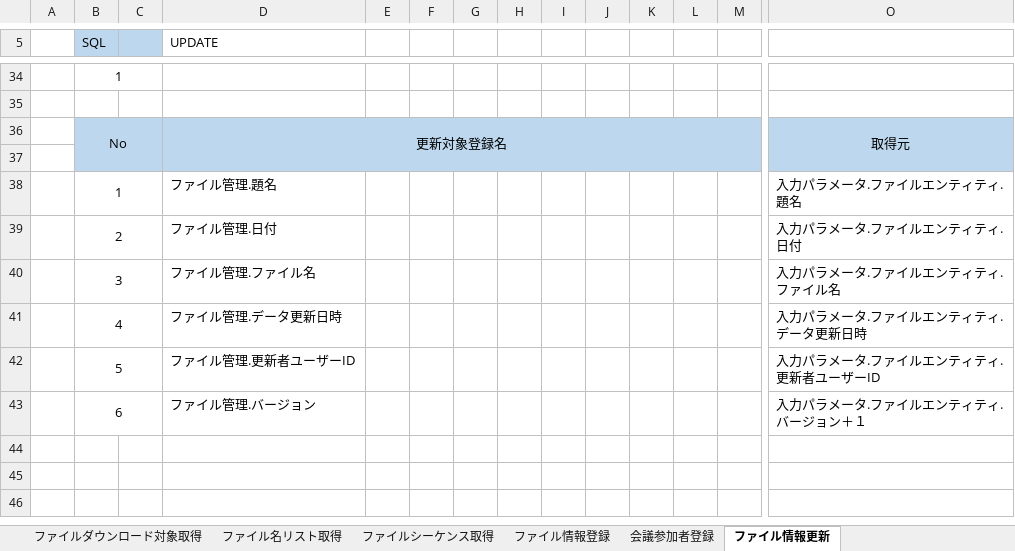
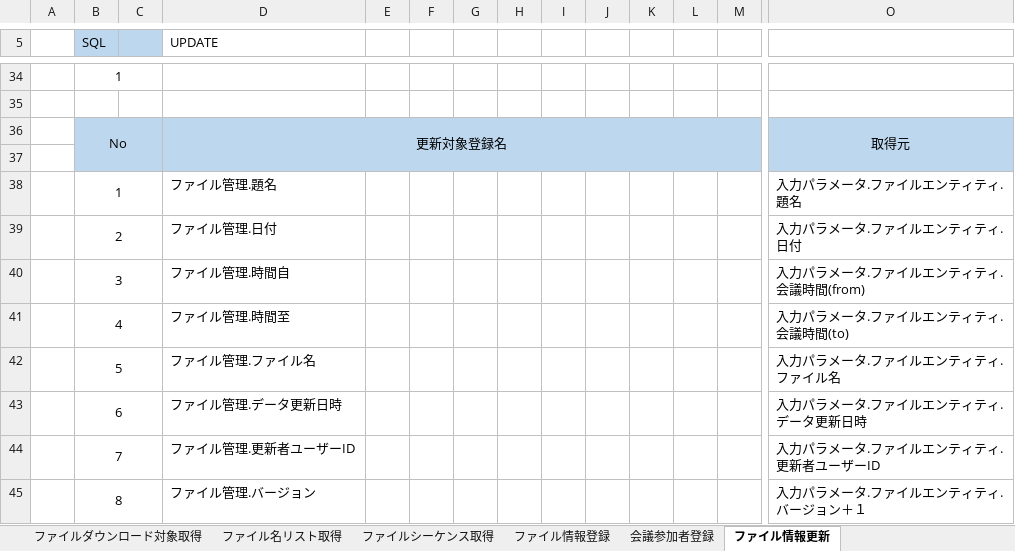
Before and after one commit to FujiwaraYuki0002/FileManagementSystem_Doc, an Excel workbook: API設計書/API設計書_ファイル.xlsx, sheet ファイル情報更新, drawn as a sheet; only a part is shown, gaps mark what is left out; values as stored, in another font and other column widths than the file's, no borders; addresses are those after the commit; rows hold the shown columns only; the diff names each change by its address in the sheet, - before the commit and + after, or states it on an @@ line.

```diff
--- a/API設計書/API設計書_ファイル.xlsx (sheet ファイル情報更新)
+++ b/API設計書/API設計書_ファイル.xlsx (sheet ファイル情報更新)
+row 40:  | 3 |  | ファイル管理.時間自 |  |  |  |  |  |  |  |  |  | 入力パラメータ.ファイルエンティティ.会議時間(from)
+row 41:  | 4 |  | ファイル管理.時間至 |  |  |  |  |  |  |  |  |  | 入力パラメータ.ファイルエンティティ.会議時間(to)
-B42 (SQL): 3
+B42 (SQL): 5
-B43 (SQL): 4
+B43 (SQL): 6
-B44 (SQL): 5
+B44 (SQL): 7
-B45 (SQL): 6
+B45 (SQL): 8
```
Also changed, not shown: sheet ファイル情報リスト取得, sheet 更新対象のファイル情報取得.
